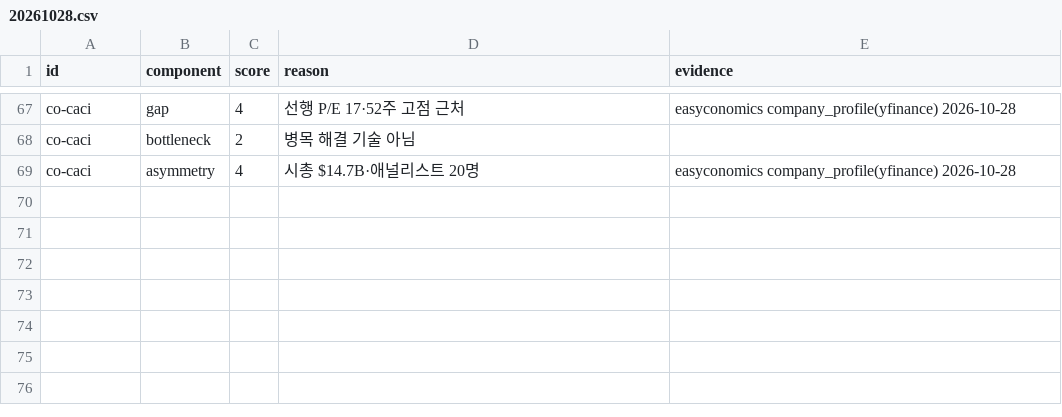
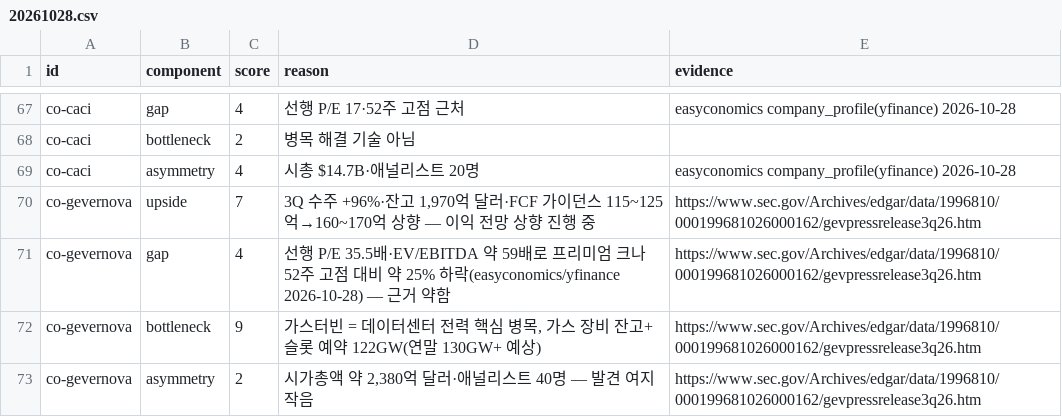
Before and after one commit to SEOKD/chiip, a CSV file: knowledge/models/alpha/judgments/20261028.csv, drawn as a sheet; only a part is shown, gaps mark what is left out.

```diff
--- a/knowledge/models/alpha/judgments/20261028.csv
+++ b/knowledge/models/alpha/judgments/20261028.csv
@@ -69 +69,5 @@ co-caci,bottleneck,2,병목 해결 기술 아님,
 co-caci,asymmetry,4,시총 $14.7B·애널리스트 20명,easyconomics company_profile(yfinance) 2026-10-28
+co-gevernova,upside,7,"3Q 수주 +96%·잔고 1,970억 달러·FCF 가이던스 115~125억→160~170억 상향 — 이익 전망 상향 진행 중",https://www.sec.gov/Archives/edgar/data/1996810/000199681026000162/gevpressrelease3q26.htm
+co-gevernova,gap,4,선행 P/E 35.5배·EV/EBITDA 약 59배로 프리미엄 크나 52주 고점 대비 약 25% 하락(easyconomics/yfinance 2026-10-28) — 근거 약함,https://www.sec.gov/Archives/edgar/data/1996810/000199681026000162/gevpressrelease3q26.htm
+co-gevernova,bottleneck,9,"가스터빈 = 데이터센터 전력 핵심 병목, 가스 장비 잔고+슬롯 예약 122GW(연말 130GW+ 예상)",https://www.sec.gov/Archives/edgar/data/1996810/000199681026000162/gevpressrelease3q26.htm
+co-gevernova,asymmetry,2,"시가총액 약 2,380억 달러·애널리스트 40명 — 발견 여지 작음",https://www.sec.gov/Archives/edgar/data/1996810/000199681026000162/gevpressrelease3q26.htm
```
Also changed, not shown: 17 other files.
